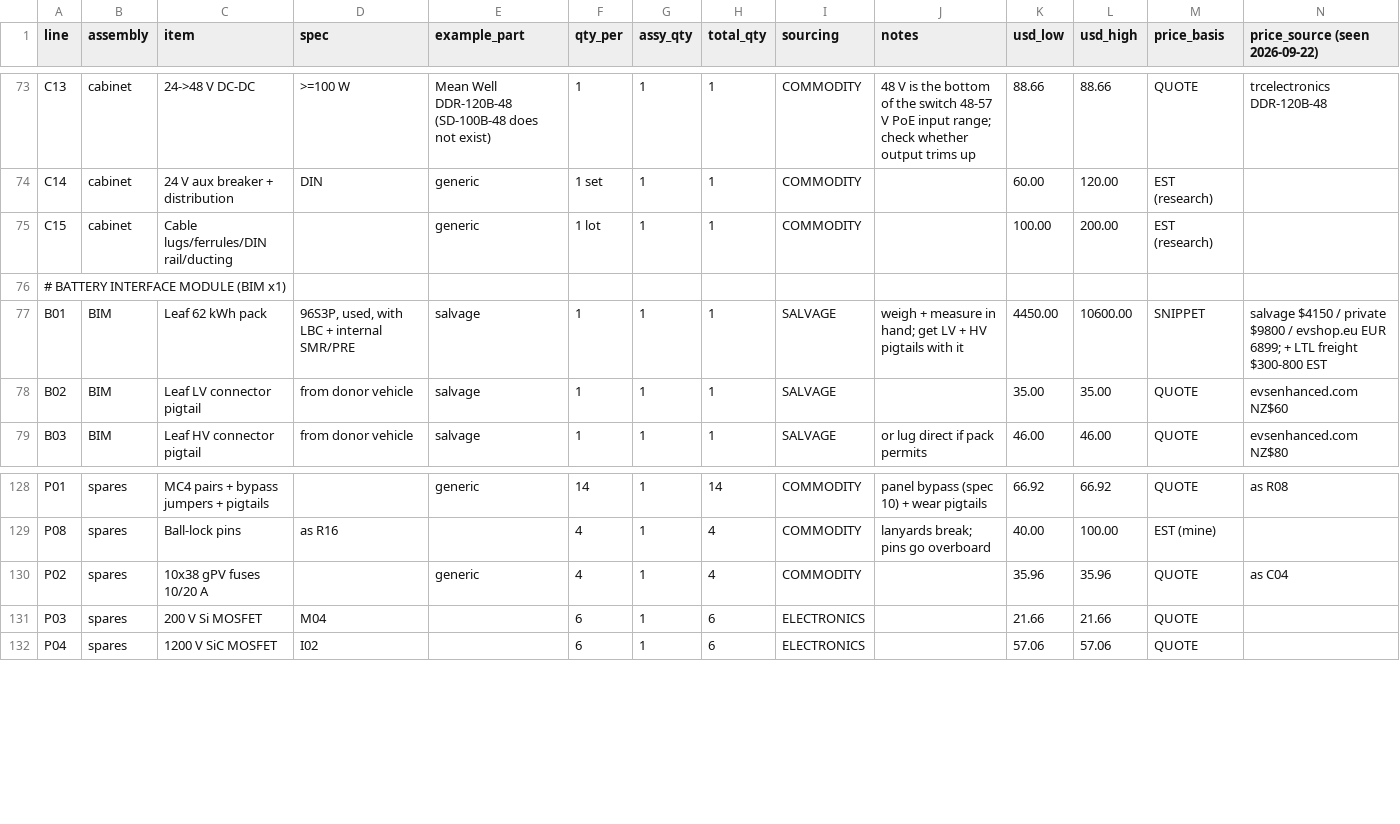
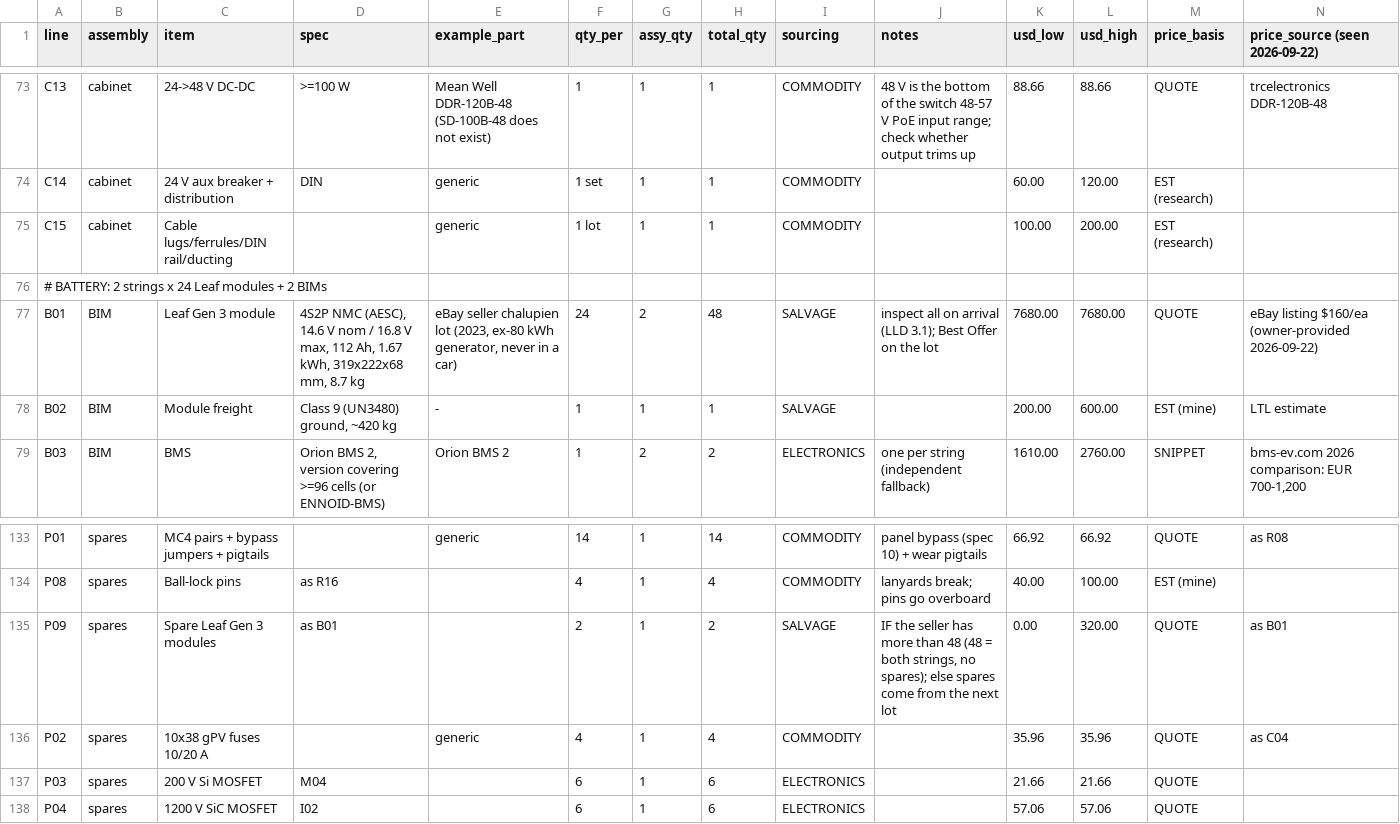
Before and after one commit to ahb-sjsu/eris, a CSV file: docs/phase1-bom.csv, drawn as a sheet; only a part is shown, gaps mark what is left out; the diff covers the shown part only.

```diff
--- a/docs/phase1-bom.csv
+++ b/docs/phase1-bom.csv
@@ -75,5 +75,5 @@ C14,cabinet,24 V aux breaker + distribution,DIN,generic,1 set,1,1,COMMODITY,,60.
 C15,cabinet,Cable lugs/ferrules/DIN rail/ducting,,generic,1 lot,1,1,COMMODITY,,100.00,200.00,EST (research),
-# BATTERY INTERFACE MODULE (BIM x1),,,,,,,,,,,,,
-B01,BIM,Leaf 62 kWh pack,"96S3P, used, with LBC + internal SMR/PRE",salvage,1,1,1,SALVAGE,weigh + measure in hand; get LV + HV pigtails with it,4450.00,10600.00,SNIPPET,salvage $4150 / private $9800 / evshop.eu EUR 6899; + LTL freight $300-800 EST
-B02,BIM,Leaf LV connector pigtail,from donor vehicle,salvage,1,1,1,SALVAGE,,35.00,35.00,QUOTE,evsenhanced.com NZ$60
-B03,BIM,Leaf HV connector pigtail,from donor vehicle,salvage,1,1,1,SALVAGE,or lug direct if pack permits,46.00,46.00,QUOTE,evsenhanced.com NZ$80
+# BATTERY: 2 strings x 24 Leaf modules + 2 BIMs,,,,,,,,,,,,,
+B01,BIM,Leaf Gen 3 module,"4S2P NMC (AESC), 14.6 V nom / 16.8 V max, 112 Ah, 1.67 kWh, 319x222x68 mm, 8.7 kg","eBay seller chalupien lot (2023, ex-80 kWh generator, never in a car)",24,2,48,SALVAGE,inspect all on arrival (LLD 3.1); Best Offer on the lot,7680.00,7680.00,QUOTE,eBay listing $160/ea (owner-provided 2026-09-22)
+B02,BIM,Module freight,"Class 9 (UN3480) ground, ~420 kg",-,1,1,1,SALVAGE,,200.00,600.00,EST (mine),LTL estimate
+B03,BIM,BMS,"Orion BMS 2, version covering >=96 cells (or ENNOID-BMS)",Orion BMS 2,1,2,2,ELECTRONICS,one per string (independent fallback),1610.00,2760.00,SNIPPET,"bms-ev.com 2026 comparison: EUR 700-1,200"
@@ -129,2 +134,3 @@ P01,spares,MC4 pairs + bypass jumpers + pigtails,,generic,14,1,14,COMMODITY,pane
 P08,spares,Ball-lock pins,as R16,,4,1,4,COMMODITY,lanyards break; pins go overboard,40.00,100.00,EST (mine),
+P09,spares,Spare Leaf Gen 3 modules,as B01,,2,1,2,SALVAGE,"IF the seller has more than 48 (48 = both strings, no spares); else spares come from the next lot",0.00,320.00,QUOTE,as B01
 P02,spares,10x38 gPV fuses 10/20 A,,generic,4,1,4,COMMODITY,,35.96,35.96,QUOTE,as C04
```
Also changed, not shown: 5 added rows and 61 edited cells elsewhere in this file, 3 other files.
